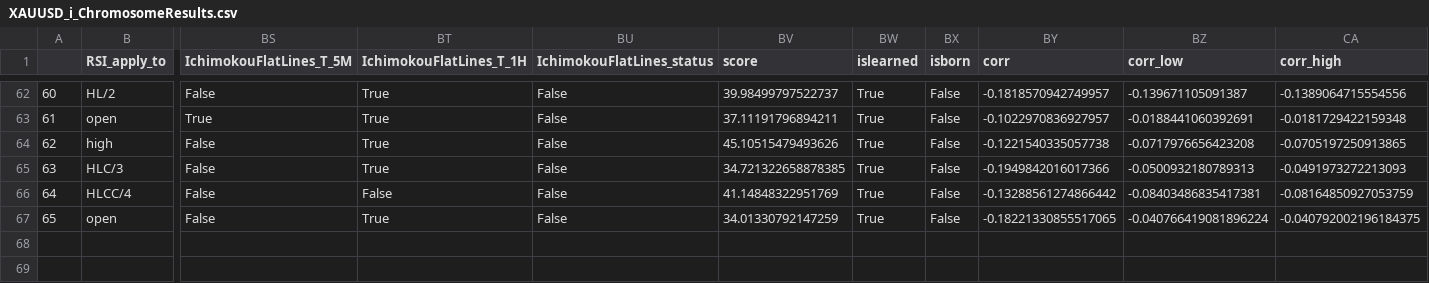
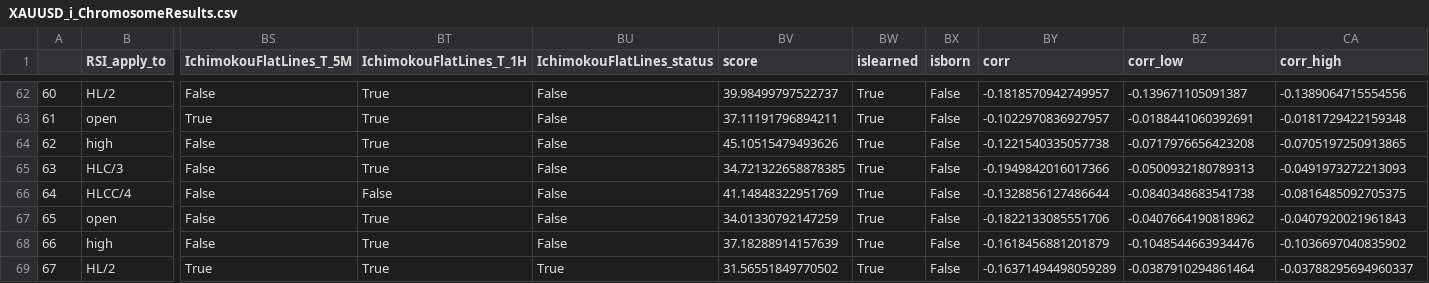
Before and after one commit to Mehrshad-Sorena/ShadBot, a CSV file: src/indicators/RSI/GeneticLearning_DB/elites/secondry/sell/XAUUSD_i_ChromosomeResults.csv, drawn as a sheet; only a part is shown, gaps mark what is left out; rows hold the shown columns only; the diff names each change by its address in the sheet, - before the commit and + after, or states it on an @@ line.

```diff
--- a/src/indicators/RSI/GeneticLearning_DB/elites/secondry/sell/XAUUSD_i_ChromosomeResults.csv
+++ b/src/indicators/RSI/GeneticLearning_DB/elites/secondry/sell/XAUUSD_i_ChromosomeResults.csv
-BY66 (corr): -0.13288561274866442
+BY66 (corr): -0.1328856127486644
-BZ66 (corr_low): -0.08403486835417381
+BZ66 (corr_low): -0.0840348683541738
-CA66 (corr_high): -0.08164850927053759
+CA66 (corr_high): -0.0816485092705375
-BY67 (corr): -0.18221330855517065
+BY67 (corr): -0.1822133085551706
-BZ67 (corr_low): -0.040766419081896224
+BZ67 (corr_low): -0.0407664190818962
-CA67 (corr_high): -0.040792002196184375
+CA67 (corr_high): -0.0407920021961843
+row 68: 66 | high | False | True | False | 37.18288914157639 | True | False | -0.1618456881201879 | -0.1048544663934476 | -0.1036697040835902
+row 69: 67 | HL/2 | True | True | True | 31.56551849770502 | True | False | -0.16371494498059289 | -0.0387910294861464 | -0.03788295694960337
```
Also changed, not shown: src/indicators/MACD/GeneticLearning_DB/elites/secondry/sell/XAUUSD_i_ChromosomeResults.csv, src/indicators/MACD/GeneticLearning_DB/elites/secondry/sell/XAUUSD_i_LearningResults.csv, 12 other files.
